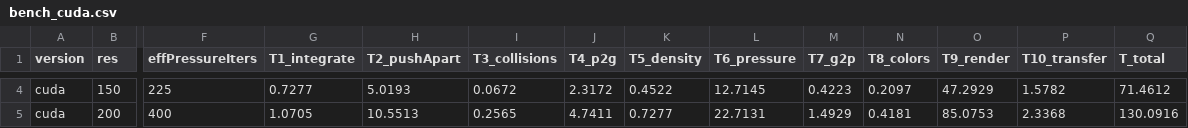
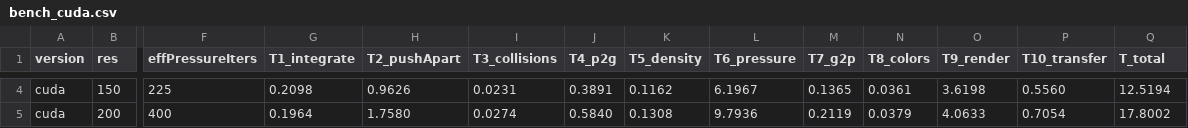
Before and after one commit to TKurr/GPU_flip_fluid, a CSV file: docs/bench_cuda.csv, drawn as a sheet; only a part is shown, gaps mark what is left out; the diff covers the shown part only; the diff names each change by its address in the sheet, - before the commit and + after, or states it on an @@ line.

```diff
--- a/docs/bench_cuda.csv
+++ b/docs/bench_cuda.csv
-G4 (T1_integrate): 0.7277
+G4 (T1_integrate): 0.2098
-H4 (T2_pushApart): 5.0193
+H4 (T2_pushApart): 0.9626
-I4 (T3_collisions): 0.0672
+I4 (T3_collisions): 0.0231
-J4 (T4_p2g): 2.3172
+J4 (T4_p2g): 0.3891
-K4 (T5_density): 0.4522
+K4 (T5_density): 0.1162
-L4 (T6_pressure): 12.7145
+L4 (T6_pressure): 6.1967
-M4 (T7_g2p): 0.4223
+M4 (T7_g2p): 0.1365
-N4 (T8_colors): 0.2097
+N4 (T8_colors): 0.0361
-O4 (T9_render): 47.2929
+O4 (T9_render): 3.6198
-P4 (T10_transfer): 1.5782
+P4 (T10_transfer): 0.5560
-Q4 (T_total): 71.4612
+Q4 (T_total): 12.5194
-G5 (T1_integrate): 1.0705
+G5 (T1_integrate): 0.1964
-H5 (T2_pushApart): 10.5513
+H5 (T2_pushApart): 1.7580
-I5 (T3_collisions): 0.2565
+I5 (T3_collisions): 0.0274
-J5 (T4_p2g): 4.7411
+J5 (T4_p2g): 0.5840
-K5 (T5_density): 0.7277
+K5 (T5_density): 0.1308
-L5 (T6_pressure): 22.7131
+L5 (T6_pressure): 9.7936
-M5 (T7_g2p): 1.4929
+M5 (T7_g2p): 0.2119
-N5 (T8_colors): 0.4181
+N5 (T8_colors): 0.0379
-O5 (T9_render): 85.0753
+O5 (T9_render): 4.0633
-P5 (T10_transfer): 2.3368
+P5 (T10_transfer): 0.7054
-Q5 (T_total): 130.0916
+Q5 (T_total): 17.8002
```
Also changed, not shown: 22 edited cells elsewhere in this file, docs/bench_cpu.csv, 12 other files.
